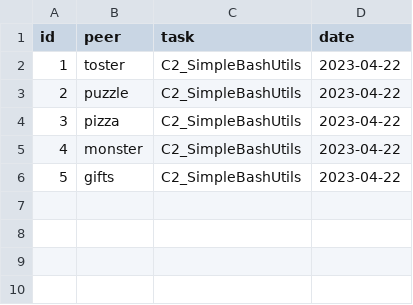
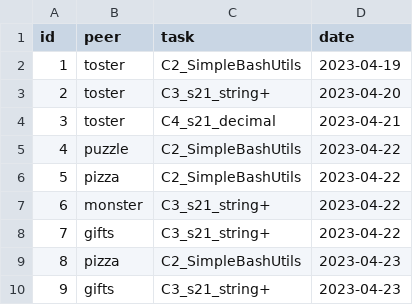
Before and after one commit to devaoted/S21-SQL, a CSV file: datasets/checks.csv, drawn as a sheet; addresses are those after the commit; the diff names each change by its address in the sheet, - before the commit and + after, or states it on an @@ line.

Commit message:
added foreign keys and corrected datasets

```diff
--- a/datasets/checks.csv
+++ b/datasets/checks.csv
-D2 (date): 2023-04-22
+D2 (date): 2023-04-19
+row 3: 2 | toster | C3_s21_string+ | 2023-04-20
+row 4: 3 | toster | C4_s21_decimal | 2023-04-21
@@ column A (id) renumbered between rows 5 and 8 @@
-C7:C8 (task): C2_SimpleBashUtils
+C7:C8 (task): C3_s21_string+
+row 9: 8 | pizza | C2_SimpleBashUtils | 2023-04-23
+row 10: 9 | gifts | C3_s21_string+ | 2023-04-23
```
Also changed, not shown: 6 other files.
